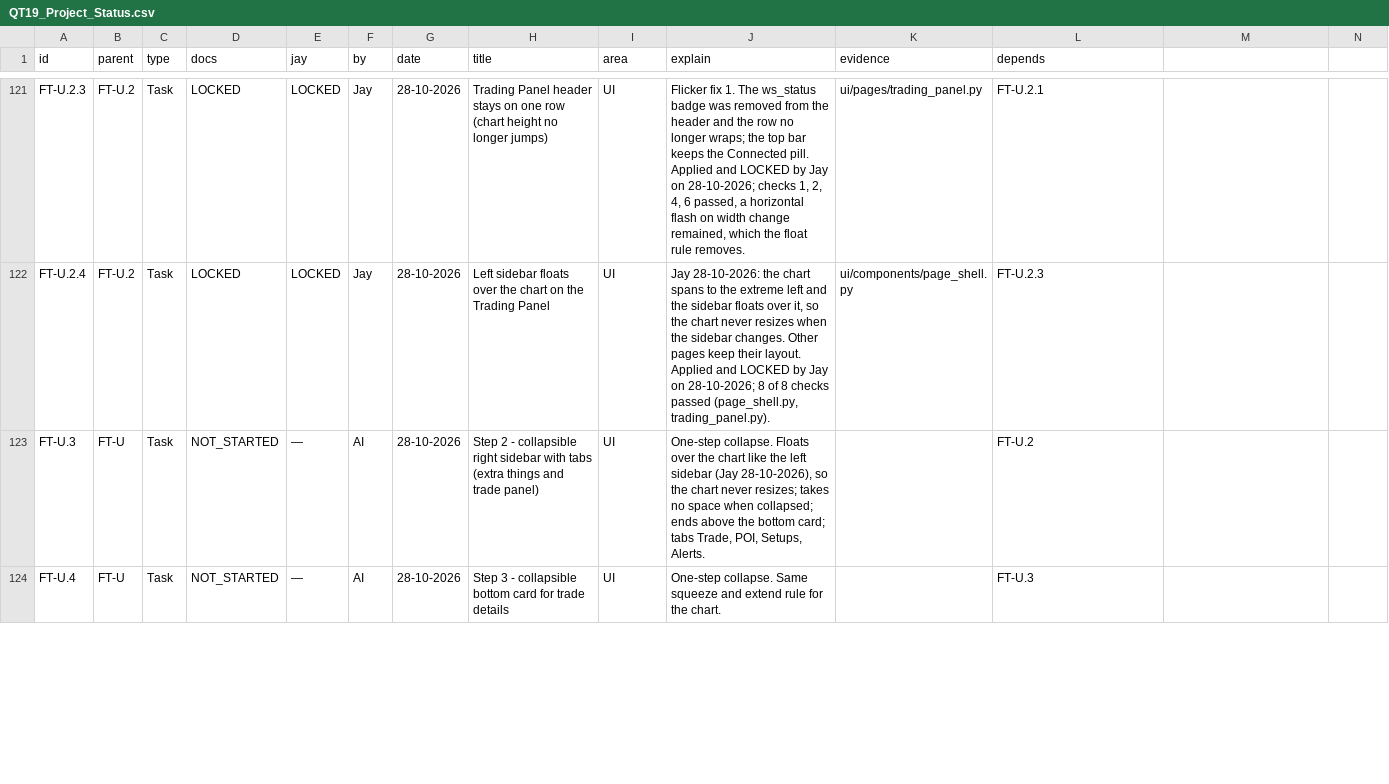
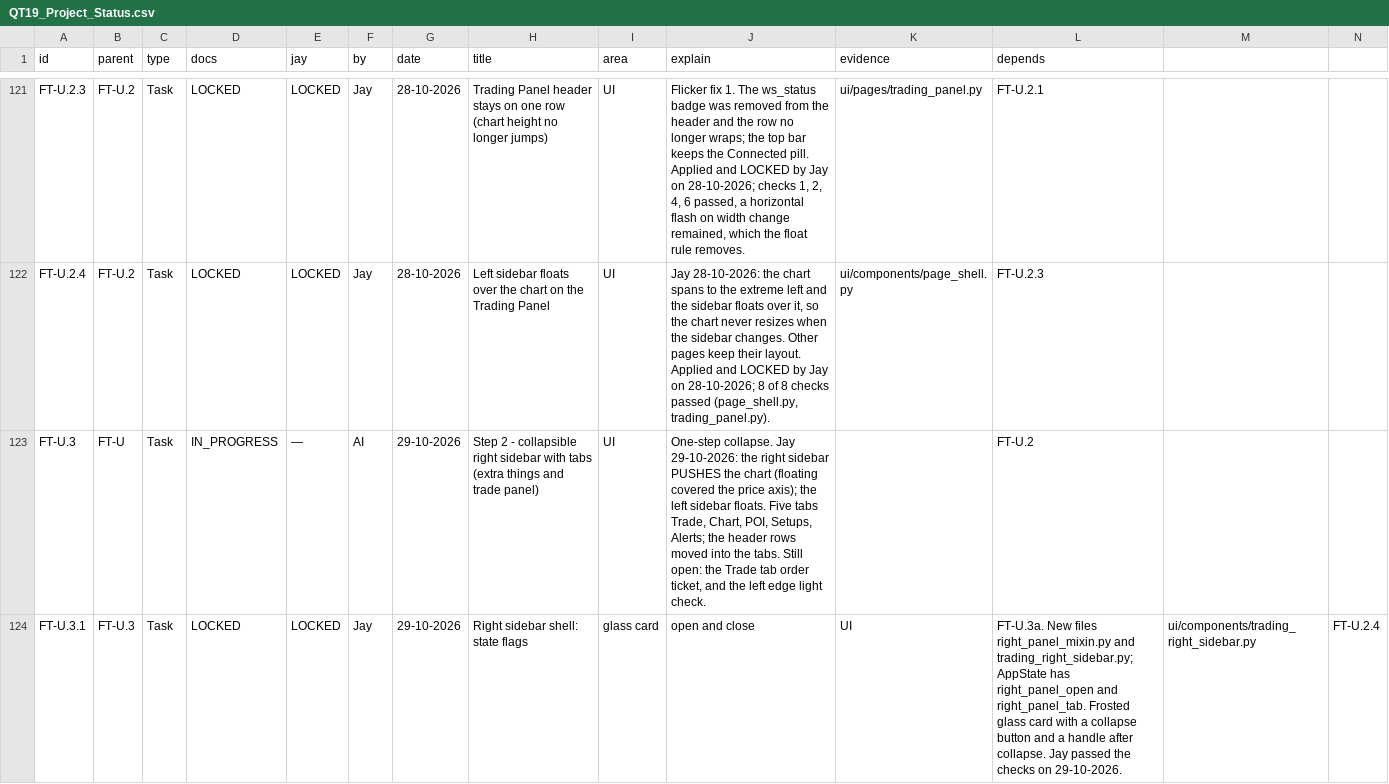
Before and after one commit to j-4-Jay/QuantumTrade19, a CSV file: Documentation/Project_Status/QT19_Project_Status.csv, drawn as a sheet; only a part is shown, gaps mark what is left out; the shorter side is filled out with more unchanged rows; the diff covers the shown part only.

Commit message:
FT-U.3.1 to FT-U.3.7 LOCKED by Jay (29-10-2026): right sidebar with tabs, mini bar, handles, edge light, collapsed left offset; tracker v0.10.0

```diff
--- a/Documentation/Project_Status/QT19_Project_Status.csv
+++ b/Documentation/Project_Status/QT19_Project_Status.csv
@@ -122,2 +122,3 @@ FT-U.2.3,FT-U.2,Task,LOCKED,LOCKED,Jay,28-10-2026,Trading Panel header stays on
 FT-U.2.4,FT-U.2,Task,LOCKED,LOCKED,Jay,28-10-2026,Left sidebar floats over the chart on the Trading Panel,UI,"Jay 28-10-2026: the chart spans to the extreme left and the sidebar floats over it, so the chart never resizes when the sidebar changes. Other pages keep their layout. Applied and LOCKED by Jay on 28-10-2026; 8 of 8 checks passed (page_shell.py, trading_panel.py).",ui/components/page_shell.py,FT-U.2.3
-FT-U.3,FT-U,Task,NOT_STARTED,—,AI,28-10-2026,Step 2 - collapsible right sidebar with tabs (extra things and trade panel),UI,"One-step collapse. Floats over the chart like the left sidebar (Jay 28-10-2026), so the chart never resizes; takes no space when collapsed; ends above the bottom card; tabs Trade, POI, Setups, Alerts.",,FT-U.2
+FT-U.3,FT-U,Task,IN_PROGRESS,—,AI,29-10-2026,Step 2 - collapsible right sidebar with tabs (extra things and trade panel),UI,"One-step collapse. Jay 29-10-2026: the right sidebar PUSHES the chart (floating covered the price axis); the left sidebar floats. Five tabs Trade, Chart, POI, Setups, Alerts; the header rows moved into the tabs. Still open: the Trade tab order ticket, and the left edge light check.",,FT-U.2
+FT-U.3.1,FT-U.3,Task,LOCKED,LOCKED,Jay,29-10-2026,Right sidebar shell: state flags, glass card, open and close,UI,"FT-U.3a. New files right_panel_mixin.py and trading_right_sidebar.py; AppState has right_panel_open and right_panel_tab. Frosted glass card with a collapse button and a handle after collapse. Jay passed the checks on 29-10-2026.",ui/components/trading_right_sidebar.py,FT-U.2.4
```
Also changed, not shown: 6 added rows elsewhere in this file, 12 other files.
